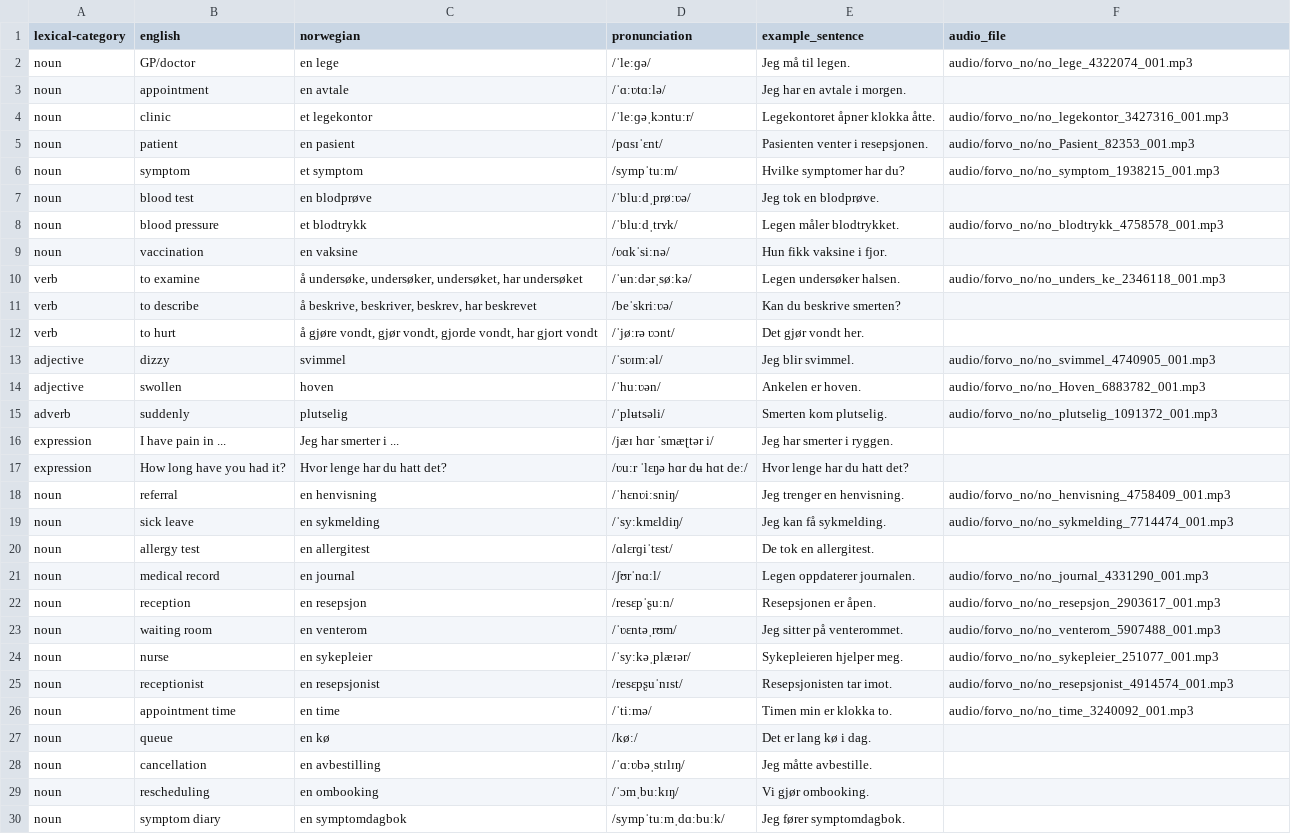
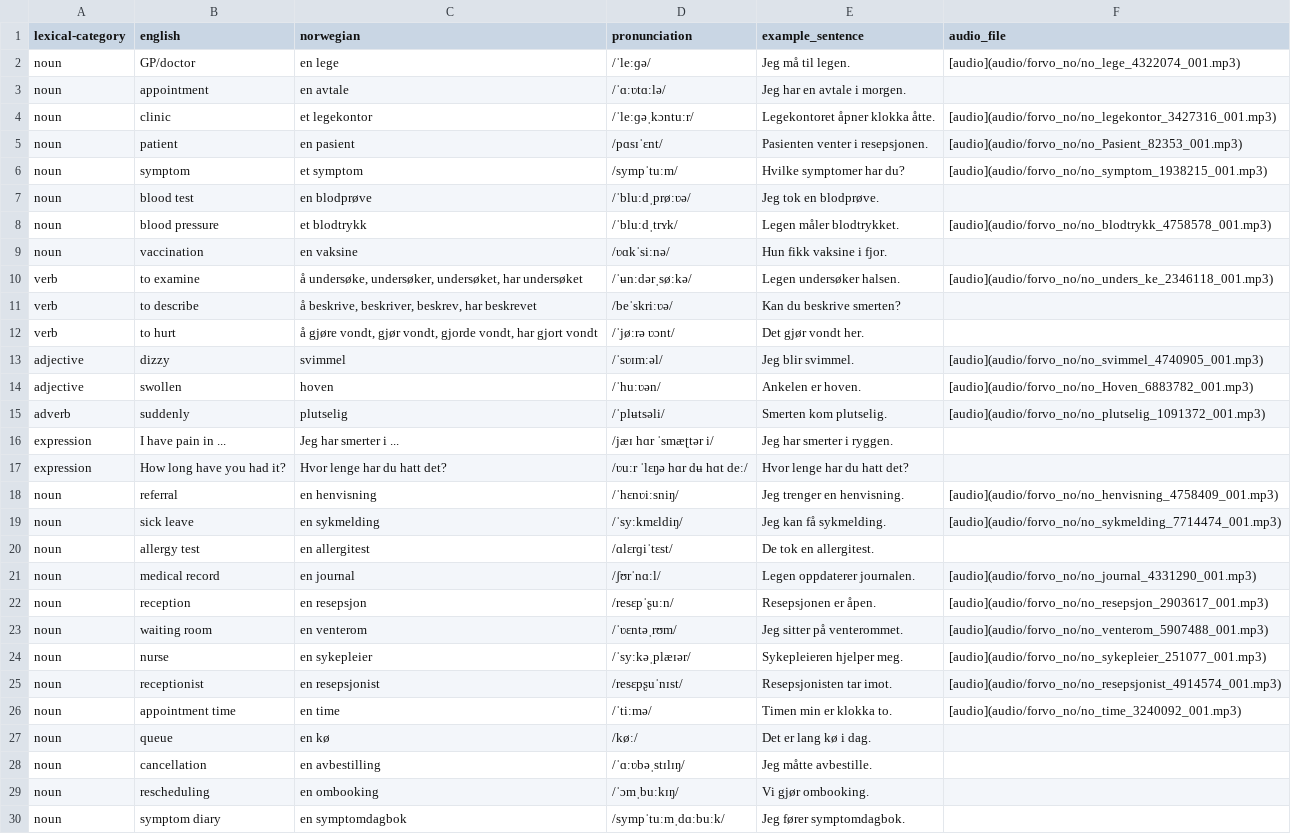
Before and after one commit to danelee2601/norwegian-vocab, a TSV file: vocab/gp_office.tsv, drawn as a sheet; only a part is shown; the diff covers the shown part only.

```diff
--- a/vocab/gp_office.tsv
+++ b/vocab/gp_office.tsv
@@ -1,27 +1,27 @@
 lexical-category	english	norwegian	pronunciation	example_sentence	audio_file
-noun	GP/doctor	en lege	/ˈleːɡə/	Jeg må til legen.	audio/forvo_no/no_lege_4322074_001.mp3
+noun	GP/doctor	en lege	/ˈleːɡə/	Jeg må til legen.	[audio](audio/forvo_no/no_lege_4322074_001.mp3)
 noun	appointment	en avtale	/ˈɑːʋtɑːlə/	Jeg har en avtale i morgen.	
-noun	clinic	et legekontor	/ˈleːɡəˌkɔntuːr/	Legekontoret åpner klokka åtte.	audio/forvo_no/no_legekontor_3427316_001.mp3
-noun	patient	en pasient	/pɑsɪˈɛnt/	Pasienten venter i resepsjonen.	audio/forvo_no/no_Pasient_82353_001.mp3
-noun	symptom	et symptom	/sympˈtuːm/	Hvilke symptomer har du?	audio/forvo_no/no_symptom_1938215_001.mp3
+noun	clinic	et legekontor	/ˈleːɡəˌkɔntuːr/	Legekontoret åpner klokka åtte.	[audio](audio/forvo_no/no_legekontor_3427316_001.mp3)
+noun	patient	en pasient	/pɑsɪˈɛnt/	Pasienten venter i resepsjonen.	[audio](audio/forvo_no/no_Pasient_82353_001.mp3)
+noun	symptom	et symptom	/sympˈtuːm/	Hvilke symptomer har du?	[audio](audio/forvo_no/no_symptom_1938215_001.mp3)
 noun	blood test	en blodprøve	/ˈbluːdˌprøːʋə/	Jeg tok en blodprøve.	
-noun	blood pressure	et blodtrykk	/ˈbluːdˌtrʏk/	Legen måler blodtrykket.	audio/forvo_no/no_blodtrykk_4758578_001.mp3
+noun	blood pressure	et blodtrykk	/ˈbluːdˌtrʏk/	Legen måler blodtrykket.	[audio](audio/forvo_no/no_blodtrykk_4758578_001.mp3)
 noun	vaccination	en vaksine	/ʋɑkˈsiːnə/	Hun fikk vaksine i fjor.	
-verb	to examine	å undersøke, undersøker, undersøket, har undersøket	/ˈʉnːdərˌsøːkə/	Legen undersøker halsen.	audio/forvo_no/no_unders_ke_2346118_001.mp3
+verb	to examine	å undersøke, undersøker, undersøket, har undersøket	/ˈʉnːdərˌsøːkə/	Legen undersøker halsen.	[audio](audio/forvo_no/no_unders_ke_2346118_001.mp3)
 verb	to describe	å beskrive, beskriver, beskrev, har beskrevet	/beˈskriːʋə/	Kan du beskrive smerten?	
 verb	to hurt	å gjøre vondt, gjør vondt, gjorde vondt, har gjort vondt	/ˈjøːrə ʋɔnt/	Det gjør vondt her.	
-adjective	dizzy	svimmel	/ˈsʋɪmːəl/	Jeg blir svimmel.	audio/forvo_no/no_svimmel_4740905_001.mp3
-adjective	swollen	hoven	/ˈhuːʋən/	Ankelen er hoven.	audio/forvo_no/no_Hoven_6883782_001.mp3
-adverb	suddenly	plutselig	/ˈplʉtsəli/	Smerten kom plutselig.	audio/forvo_no/no_plutselig_1091372_001.mp3
+adjective	dizzy	svimmel	/ˈsʋɪmːəl/	Jeg blir svimmel.	[audio](audio/forvo_no/no_svimmel_4740905_001.mp3)
+adjective	swollen	hoven	/ˈhuːʋən/	Ankelen er hoven.	[audio](audio/forvo_no/no_Hoven_6883782_001.mp3)
+adverb	suddenly	plutselig	/ˈplʉtsəli/	Smerten kom plutselig.	[audio](audio/forvo_no/no_plutselig_1091372_001.mp3)
 expression	I have pain in ...	Jeg har smerter i ...	/jæɪ hɑr ˈsmæʈtər i/	Jeg har smerter i ryggen.	
 expression	How long have you had it?	Hvor lenge har du hatt det?	/ʋuːr ˈlɛŋə hɑr dʉ hɑt deː/	Hvor lenge har du hatt det?	
-noun	referral	en henvisning	/ˈhɛnʋiːsniŋ/	Jeg trenger en henvisning.	audio/forvo_no/no_henvisning_4758409_001.mp3
-noun	sick leave	en sykmelding	/ˈsyːkmɛldiŋ/	Jeg kan få sykmelding.	audio/forvo_no/no_sykmelding_7714474_001.mp3
+noun	referral	en henvisning	/ˈhɛnʋiːsniŋ/	Jeg trenger en henvisning.	[audio](audio/forvo_no/no_henvisning_4758409_001.mp3)
+noun	sick leave	en sykmelding	/ˈsyːkmɛldiŋ/	Jeg kan få sykmelding.	[audio](audio/forvo_no/no_sykmelding_7714474_001.mp3)
 noun	allergy test	en allergitest	/ɑlɛrɡiˈtɛst/	De tok en allergitest.	
-noun	medical record	en journal	/ʃʊrˈnɑːl/	Legen oppdaterer journalen.	audio/forvo_no/no_journal_4331290_001.mp3
-noun	reception	en resepsjon	/resɛpˈʂuːn/	Resepsjonen er åpen.	audio/forvo_no/no_resepsjon_2903617_001.mp3
-noun	waiting room	en venterom	/ˈʋɛntəˌrʊm/	Jeg sitter på venterommet.	audio/forvo_no/no_venterom_5907488_001.mp3
-noun	nurse	en sykepleier	/ˈsyːkəˌplæɪər/	Sykepleieren hjelper meg.	audio/forvo_no/no_sykepleier_251077_001.mp3
-noun	receptionist	en resepsjonist	/resɛpʂuˈnɪst/	Resepsjonisten tar imot.	audio/forvo_no/no_resepsjonist_4914574_001.mp3
-noun	appointment time	en time	/ˈtiːmə/	Timen min er klokka to.	audio/forvo_no/no_time_3240092_001.mp3
+noun	medical record	en journal	/ʃʊrˈnɑːl/	Legen oppdaterer journalen.	[audio](audio/forvo_no/no_journal_4331290_001.mp3)
+noun	reception	en resepsjon	/resɛpˈʂuːn/	Resepsjonen er åpen.	[audio](audio/forvo_no/no_resepsjon_2903617_001.mp3)
+noun	waiting room	en venterom	/ˈʋɛntəˌrʊm/	Jeg sitter på venterommet.	[audio](audio/forvo_no/no_venterom_5907488_001.mp3)
+noun	nurse	en sykepleier	/ˈsyːkəˌplæɪər/	Sykepleieren hjelper meg.	[audio](audio/forvo_no/no_sykepleier_251077_001.mp3)
+noun	receptionist	en resepsjonist	/resɛpʂuˈnɪst/	Resepsjonisten tar imot.	[audio](audio/forvo_no/no_resepsjonist_4914574_001.mp3)
+noun	appointment time	en time	/ˈtiːmə/	Timen min er klokka to.	[audio](audio/forvo_no/no_time_3240092_001.mp3)
 noun	queue	en kø	/køː/	Det er lang kø i dag.	
```
Also changed, not shown: 47 edited cells elsewhere in this file, vocab/grocery_store.tsv, vocab/housing_home.tsv, 9 other files.
